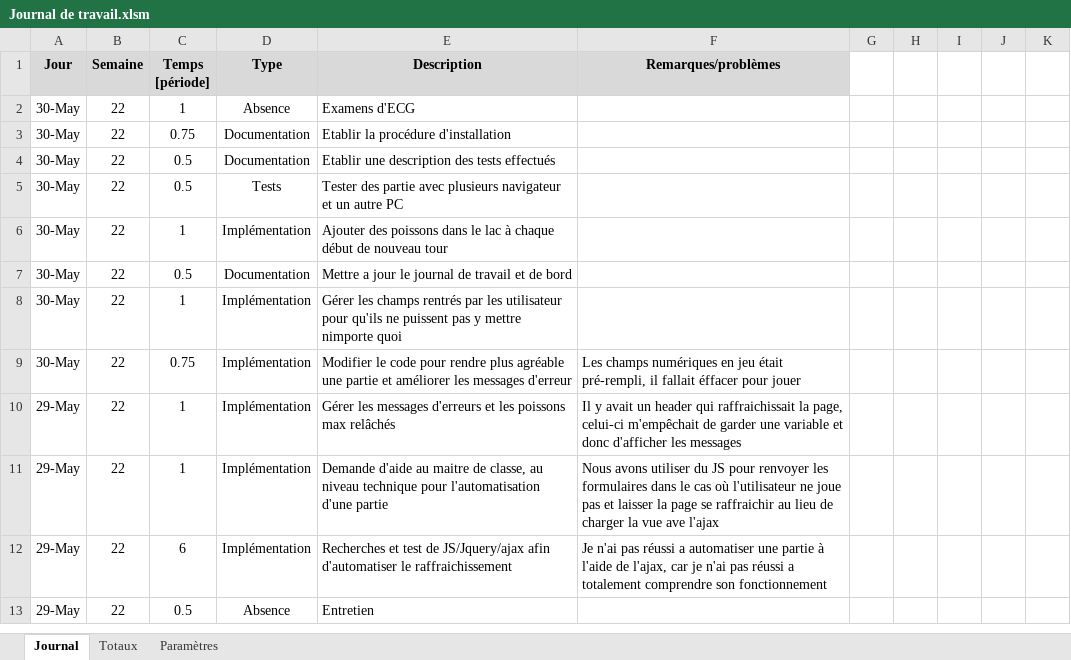
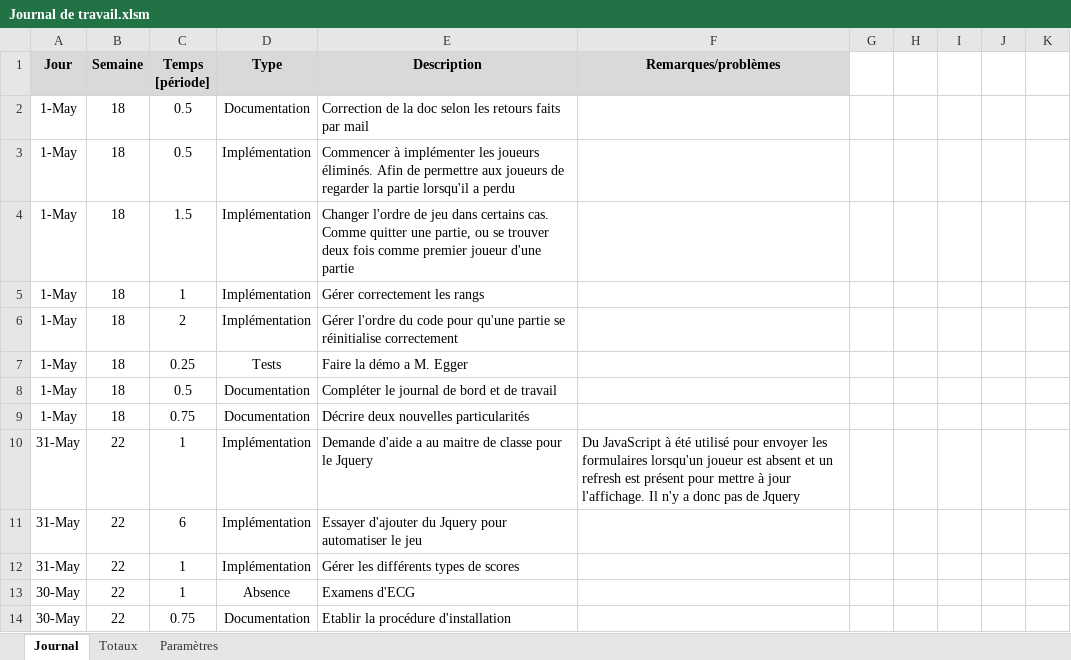
Before and after one commit to AlexandreJunod/Fishermen-Land, an Excel workbook: Documentation/Journal de travail.xlsm, sheet Journal, drawn as a sheet; only a part is shown; the shorter side is filled out with more unchanged rows; values as stored, in another font and other column widths than the file's, no borders; charts and pictures not drawn; the diff names each change by its address in the sheet, - before the commit and + after, or states it on an @@ line.

```diff
--- a/Documentation/Journal de travail.xlsm (sheet Journal)
+++ b/Documentation/Journal de travail.xlsm (sheet Journal)
+row 2: 1-May | 18 | 0.5 | Documentation | Correction de la doc selon les retours faits par mail
+row 3: 1-May | 18 | 0.5 | Implémentation | Commencer à implémenter les joueurs éliminés. Afin de permettre aux joueurs de regarder la partie lorsqu'il a perdu
+row 4: 1-May | 18 | 1.5 | Implémentation | Changer l'ordre de jeu dans certains cas. Comme quitter une partie, ou se trouver deux fois comme premier joueur d'une partie
+row 5: 1-May | 18 | 1 | Implémentation | Gérer correctement les rangs
+row 6: 1-May | 18 | 2 | Implémentation | Gérer l'ordre du code pour qu'une partie se réinitialise correctement
+row 7: 1-May | 18 | 0.25 | Tests | Faire la démo a M. Egger
+row 8: 1-May | 18 | 0.5 | Documentation | Compléter le journal de bord et de travail
+row 9: 1-May | 18 | 0.75 | Documentation | Décrire deux nouvelles particularités
+row 10: 31-May | 22 | 1 | Implémentation | Demande d'aide a au maitre de classe pour le Jquery | Du JavaScript à été utilisé pour envoyer les formulaires lorsqu'un joueur est absent et un refresh est présent pour mettre à jour l'affichage. Il n'y a donc pas de Jquery
+row 11: 31-May | 22 | 6 | Implémentation | Essayer d'ajouter du Jquery pour automatiser le jeu
+row 12: 31-May | 22 | 1 | Implémentation | Gérer les différents types de scores
```
Also changed, not shown: 7 other files.
